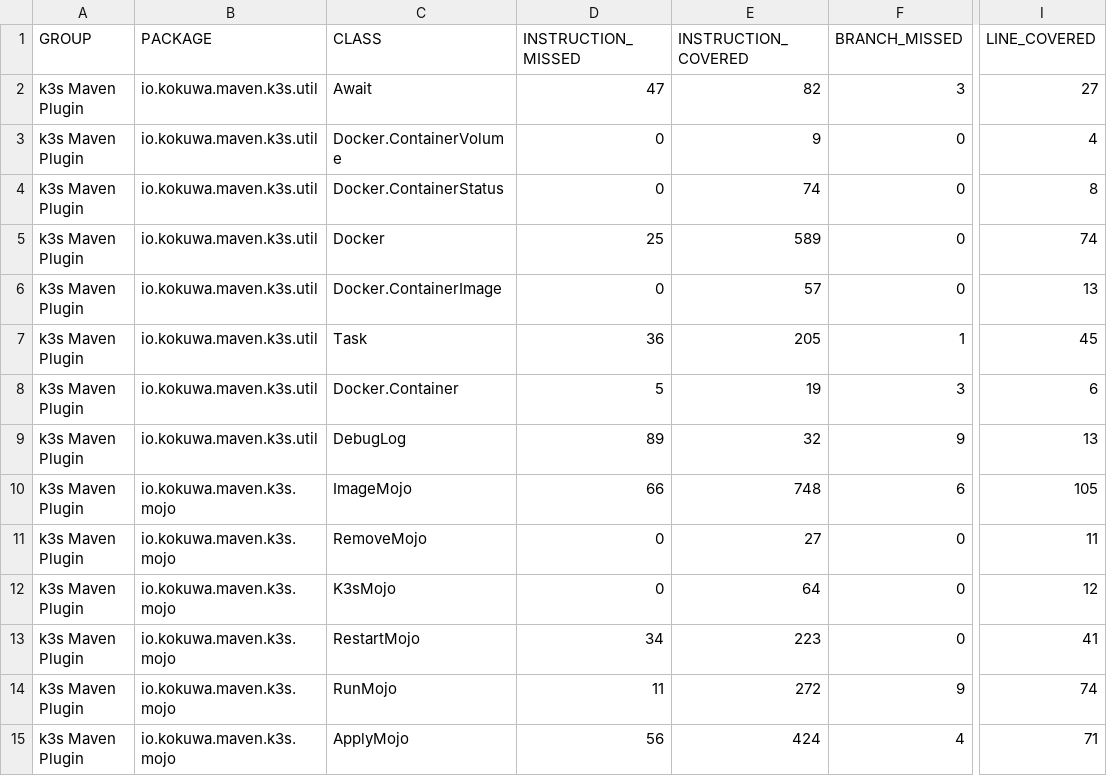
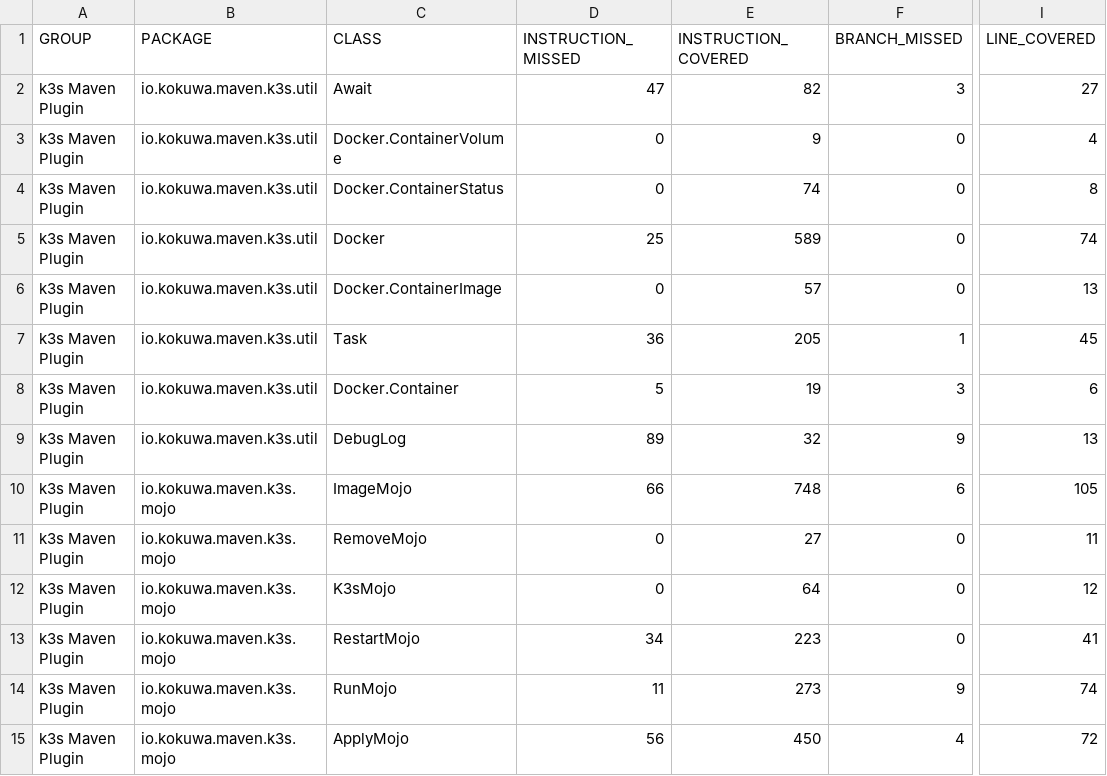
Before and after one commit to kokuwaio/maven-sites, a CSV file: k3s-maven-plugin/1.0.3-SNAPSHOT/jacoco/jacoco.csv, drawn as a sheet; only a part is shown, gaps mark what is left out; the diff names each change by its address in the sheet, - before the commit and + after, or states it on an @@ line.

Commit message:
Site: k3s-maven-plugin/1.0.3-SNAPSHOT

```diff
--- a/k3s-maven-plugin/1.0.3-SNAPSHOT/jacoco/jacoco.csv
+++ b/k3s-maven-plugin/1.0.3-SNAPSHOT/jacoco/jacoco.csv
-E14 (INSTRUCTION_COVERED): 272
+E14 (INSTRUCTION_COVERED): 273
-E15 (INSTRUCTION_COVERED): 424
+E15 (INSTRUCTION_COVERED): 450
-I15 (LINE_COVERED): 71
+I15 (LINE_COVERED): 72
```
Also changed, not shown: 33 other files.
